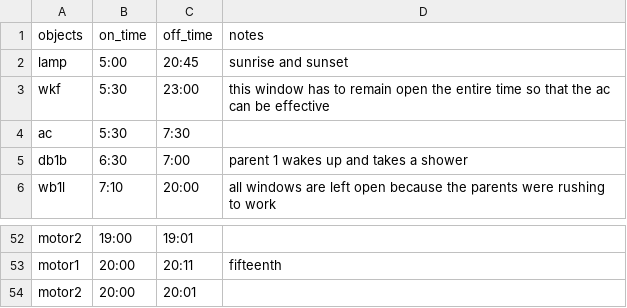
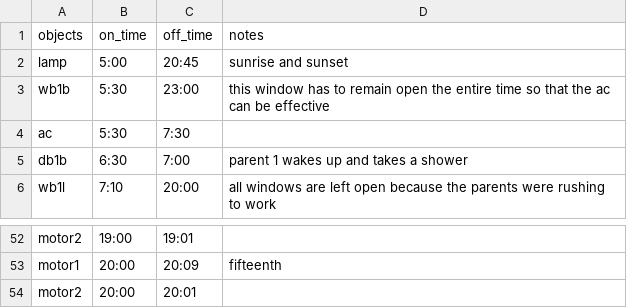
Before and after one commit to Hub-Omega/ScaledHome, a CSV file: Scenarios/Scenario3.csv, drawn as a sheet; only a part is shown, gaps mark what is left out; the diff covers the shown part only; the diff names each change by its address in the sheet, - before the commit and + after, or states it on an @@ line.

```diff
--- a/Scenarios/Scenario3.csv
+++ b/Scenarios/Scenario3.csv
-A3 (objects): wkf
+A3 (objects): wb1b
-C53 (off_time): 20:11
+C53 (off_time): 20:09
```
Also changed, not shown: 14 edited cells elsewhere in this file, Scenarios/Scenario1.csv, Scenarios/Scenario2.csv, 6 other files.
